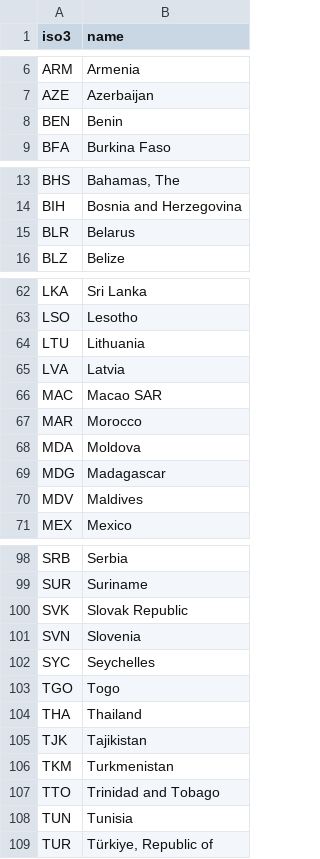
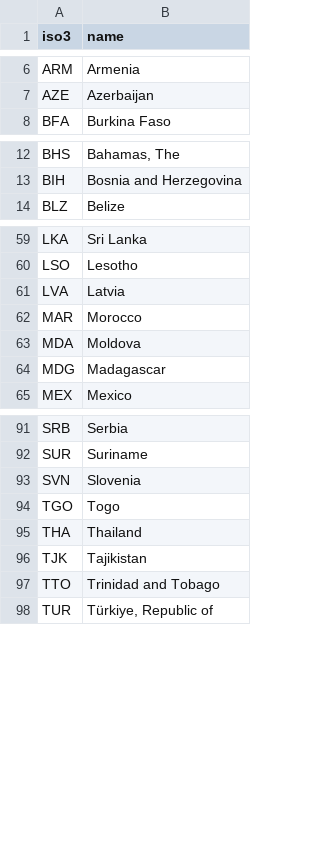
Before and after one commit to andrawisr/DSATool, a CSV file: dsa/data/countries_covered.csv, drawn as a sheet; only a part is shown, gaps mark what is left out; the diff covers the shown part only.

```diff
--- a/dsa/data/countries_covered.csv
+++ b/dsa/data/countries_covered.csv
@@ -7,3 +7,2 @@ ARM,Armenia
 AZE,Azerbaijan
-BEN,Benin
 BFA,Burkina Faso
@@ -14,3 +13,2 @@ BHS,"Bahamas, The"
 BIH,Bosnia and Herzegovina
-BLR,Belarus
 BLZ,Belize
@@ -63,5 +60,3 @@ LKA,Sri Lanka
 LSO,Lesotho
-LTU,Lithuania
 LVA,Latvia
-MAC,Macao SAR
 MAR,Morocco
@@ -69,3 +64,2 @@ MDA,Moldova
 MDG,Madagascar
-MDV,Maldives
 MEX,Mexico
@@ -99,5 +92,3 @@ SRB,Serbia
 SUR,Suriname
-SVK,Slovak Republic
 SVN,Slovenia
-SYC,Seychelles
 TGO,Togo
@@ -105,5 +96,3 @@ THA,Thailand
 TJK,Tajikistan
-TKM,Turkmenistan
 TTO,Trinidad and Tobago
-TUN,Tunisia
 TUR,"Türkiye, Republic of"
```
Also changed, not shown: 3 removed rows elsewhere in this file, 3 other files.
